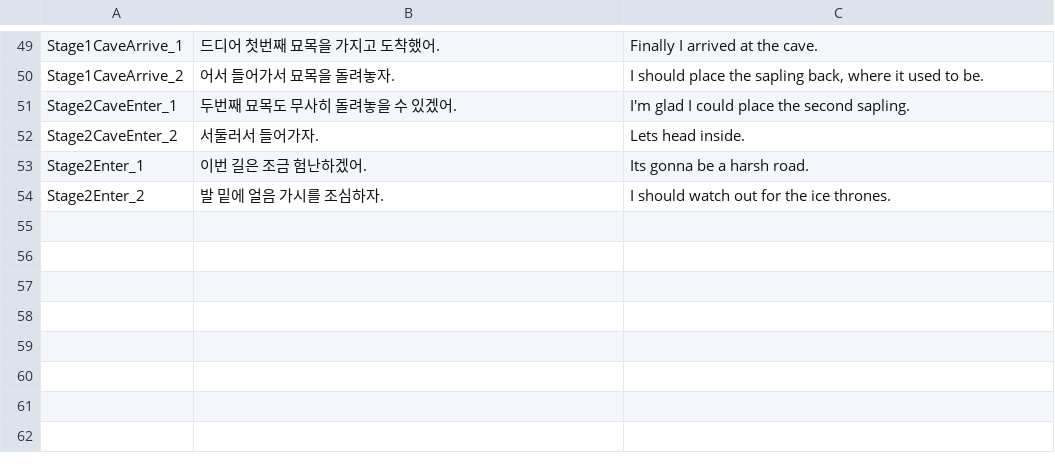
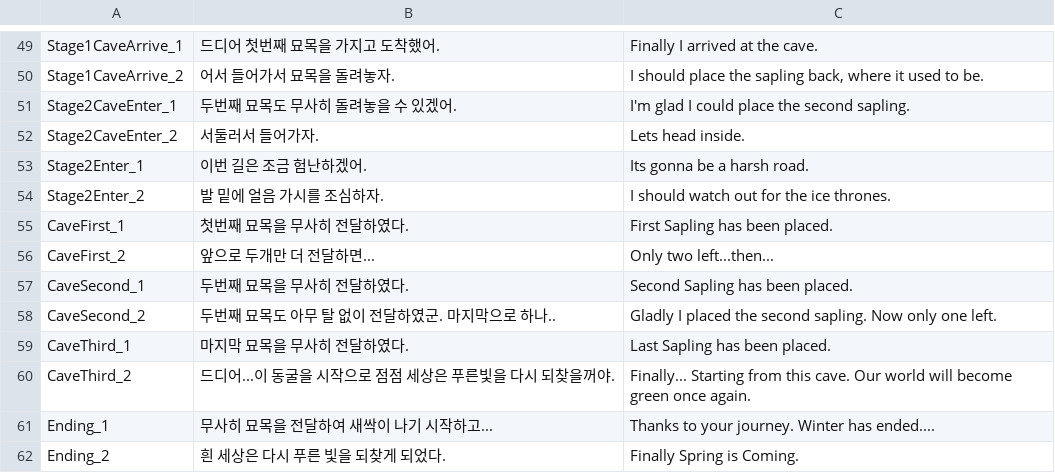
Before and after one commit to JaeJoonSim/RedGamJam, a CSV file: Assets/SimpleLocalization/Resources/Localization/Localization.csv, drawn as a sheet; only a part is shown, gaps mark what is left out; the diff names each change by its address in the sheet, - before the commit and + after, or states it on an @@ line.

```diff
--- a/Assets/SimpleLocalization/Resources/Localization/Localization.csv
+++ b/Assets/SimpleLocalization/Resources/Localization/Localization.csv
+row 55: CaveFirst_1 | 첫번째 묘목을 무사히 전달하였다. | First Sapling has been placed.
+row 56: CaveFirst_2 | 앞으로 두개만 더 전달하면... | Only two left...then...
+row 57: CaveSecond_1 | 두번째 묘목을 무사히 전달하였다. | Second Sapling has been placed.
+row 58: CaveSecond_2 | 두번째 묘목도 아무 탈 없이 전달하였군. 마지막으로 하나.. | Gladly I placed the second sapling. Now only one left.
+row 59: CaveThird_1 | 마지막 묘목을 무사히 전달하였다. | Last Sapling has been placed.
+row 60: CaveThird_2 | 드디어...이 동굴을 시작으로 점점 세상은 푸른빛을 다시 되찾을꺼야. | Finally... Starting from this cave. Our world will become green once again.
+row 61: Ending_1 | 무사히 묘목을 전달하여 새싹이 나기 시작하고... | Thanks to your journey. Winter has ended....
+row 62: Ending_2 | 흰 세상은 다시 푸른 빛을 되찾게 되었다. | Finally Spring is Coming.
```
Also changed, not shown: 19 other files.
